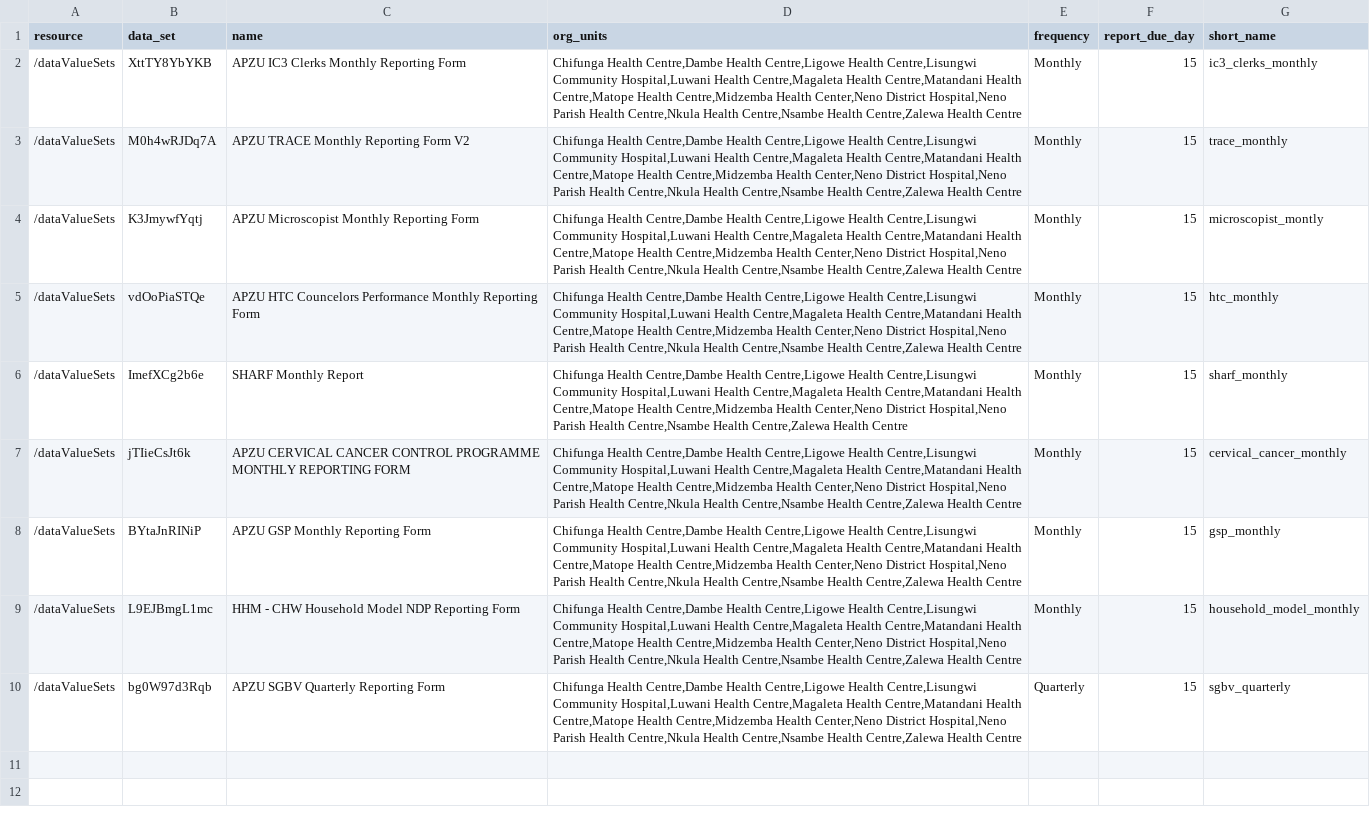
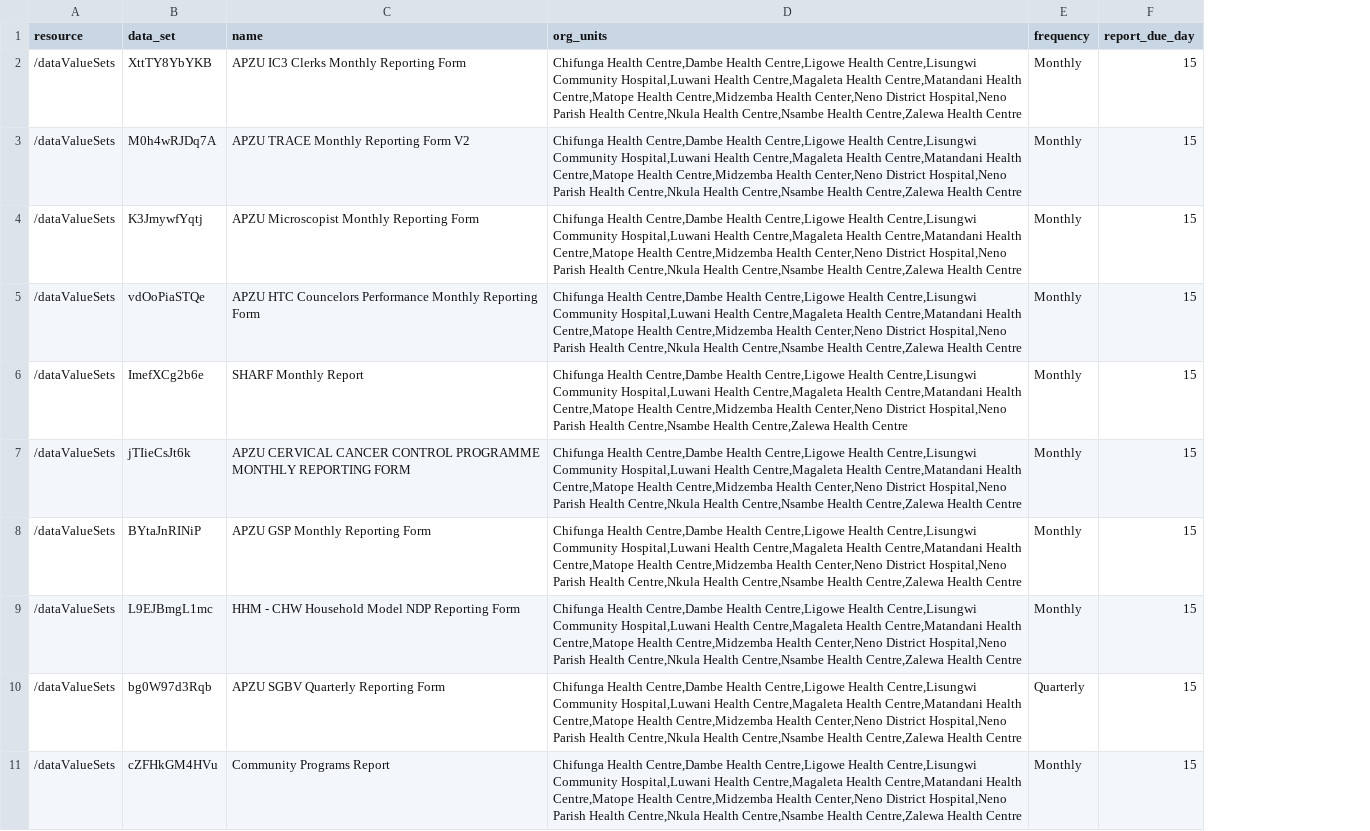
Before and after one commit to kmatiya/dhis2-report-tracker, a CSV file: ndp_reports.csv, drawn as a sheet; removed rows and columns are numbered as before the commit, all else as after; the diff names each change by its address in the sheet, - before the commit and + after, or states it on an @@ line.

Commit message:
Add Community Programs Report

```diff
--- a/ndp_reports.csv
+++ b/ndp_reports.csv
-column G (short_name), rows 2-10: ic3_clerks_monthly | trace_monthly | microscopist_montly | htc_monthly | sharf_monthly | cervical_cancer_monthly | gsp_monthly | household_model_monthly | sgbv_quarterly
+row 11: /dataValueSets | cZFHkGM4HVu | Community Programs Report | Chifunga Health Centre,Dambe Health Centre,Ligowe Health Centre,Lisungwi Community Hospital,Luwani Health Centre,Magaleta Health Centre,Matandani Health Centre,Matope Health Centre,Midzemba Health Center,Neno District Hospital,Neno Parish Health Centre,Nkula Health Centre,Nsambe Health Centre,Zalewa Health Centre | Monthly | 15
```
Also changed, not shown: 1 other file.
